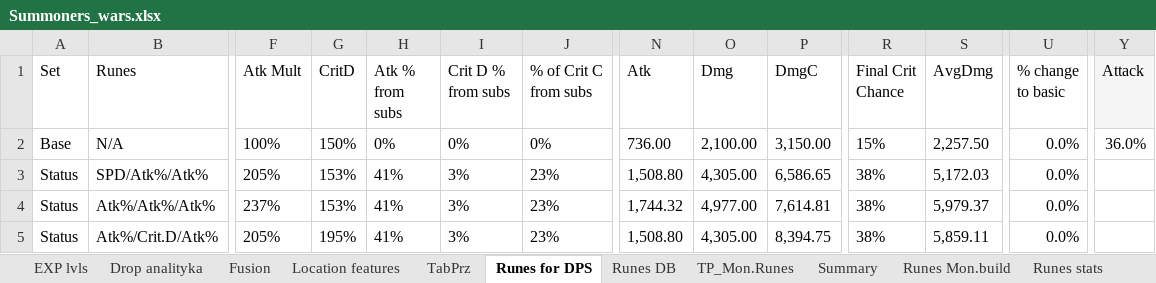
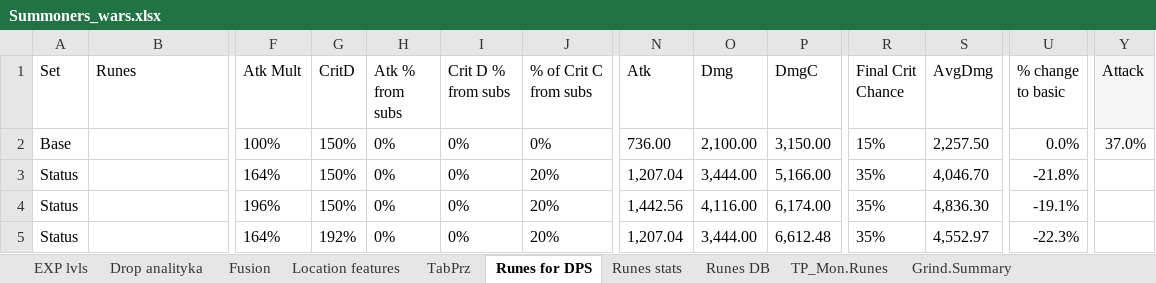
Before and after one commit to mariusz1976/mmorpg, an Excel workbook: Summoners_wars.xlsx, sheet Runes for DPS, drawn as a sheet; only a part is shown, gaps mark what is left out; values as stored, in another font and other column widths than the file's, no borders; table styles not drawn; the diff covers the shown part only; the diff names each change by its address in the sheet, - before the commit and + after, or states it on an @@ line.

```diff
--- a/Summoners_wars.xlsx (sheet Runes for DPS)
+++ b/Summoners_wars.xlsx (sheet Runes for DPS)
-sheet tab: Summary
+sheet tab: Grind.Summary
@@ sheet tab order changed: EXP lvls | Drop analityka | Fusion | Location features | TabPrz | Runes for DPS | Runes stats | Runes DB | TP_Mon.Runes | Grind.Summary @@
-B2 (Runes): N/A
+B2 (Runes): (empty)
-Y2 (Attack): 36.0%
+Y2 (Attack): 37.0%
-B3 (Runes): SPD/Atk%/Atk%
+B3 (Runes): (empty)
-F3 (Atk Mult): 205%
+F3 (Atk Mult): 164%
-G3:G4 (CritD): 153%
+G3:G4 (CritD): 150%
-H3:H5 (Atk % from subs): 41%
+H3:H5 (Atk % from subs): 0%
-I3:I5 (Crit D % from subs): 3%
+I3:I5 (Crit D % from subs): 0%
-J3:J5 (% of Crit C from subs): 23%
+J3:J5 (% of Crit C from subs): 20%
-N3 (Atk): 1,508.80
+N3 (Atk): 1,207.04
-O3 (Dmg): 4,305.00
+O3 (Dmg): 3,444.00
-P3 (DmgC): 6,586.65
+P3 (DmgC): 5,166.00
-R3:R5 (Final Crit Chance): 38%
+R3:R5 (Final Crit Chance): 35%
-S3 (AvgDmg): 5,172.03
+S3 (AvgDmg): 4,046.70
-U3 (% change to basic): 0.0%
+U3 (% change to basic): -21.8%
-B4 (Runes): Atk%/Atk%/Atk%
+B4 (Runes): (empty)
-F4 (Atk Mult): 237%
+F4 (Atk Mult): 196%
-N4 (Atk): 1,744.32
+N4 (Atk): 1,442.56
-O4 (Dmg): 4,977.00
+O4 (Dmg): 4,116.00
-P4 (DmgC): 7,614.81
+P4 (DmgC): 6,174.00
-S4 (AvgDmg): 5,979.37
+S4 (AvgDmg): 4,836.30
-U4 (% change to basic): 0.0%
+U4 (% change to basic): -19.1%
-B5 (Runes): Atk%/Crit.D/Atk%
+B5 (Runes): (empty)
-F5 (Atk Mult): 205%
+F5 (Atk Mult): 164%
-G5 (CritD): 195%
+G5 (CritD): 192%
-N5 (Atk): 1,508.80
+N5 (Atk): 1,207.04
-O5 (Dmg): 4,305.00
+O5 (Dmg): 3,444.00
-P5 (DmgC): 8,394.75
+P5 (DmgC): 6,612.48
-S5 (AvgDmg): 5,859.11
+S5 (AvgDmg): 4,552.97
-U5 (% change to basic): 0.0%
+U5 (% change to basic): -22.3%
```
Also changed, not shown: 2 added rows, 2 removed rows and 283 edited cells elsewhere in this sheet, sheet Mon.Utilities, sheet EXP lvls, sheet Fusion, other sheet tabs, formulas that keep their value, hidden cells.
